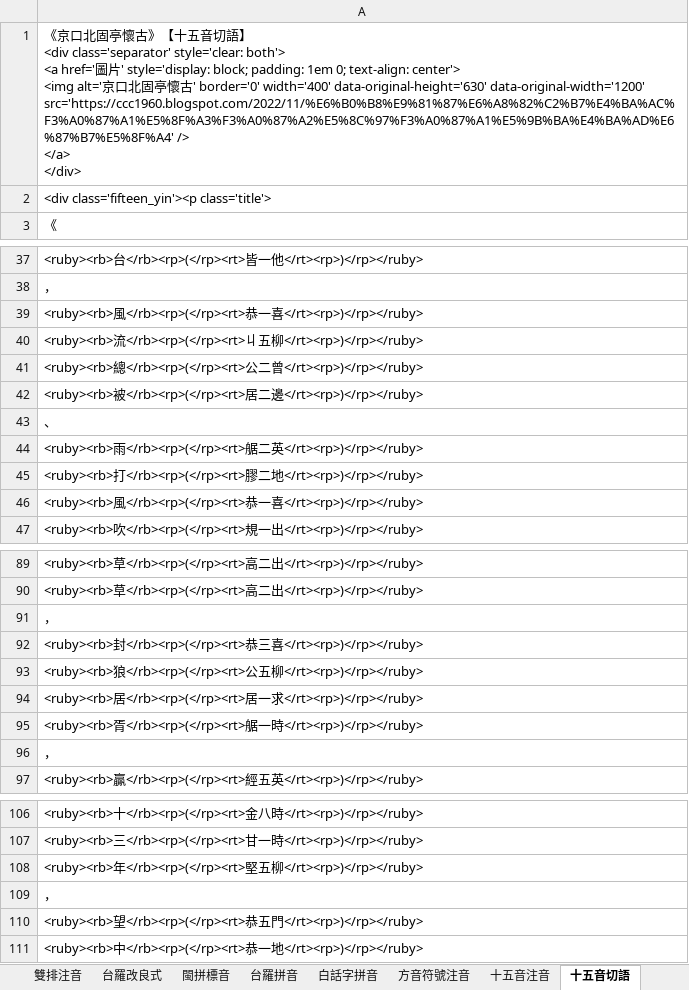
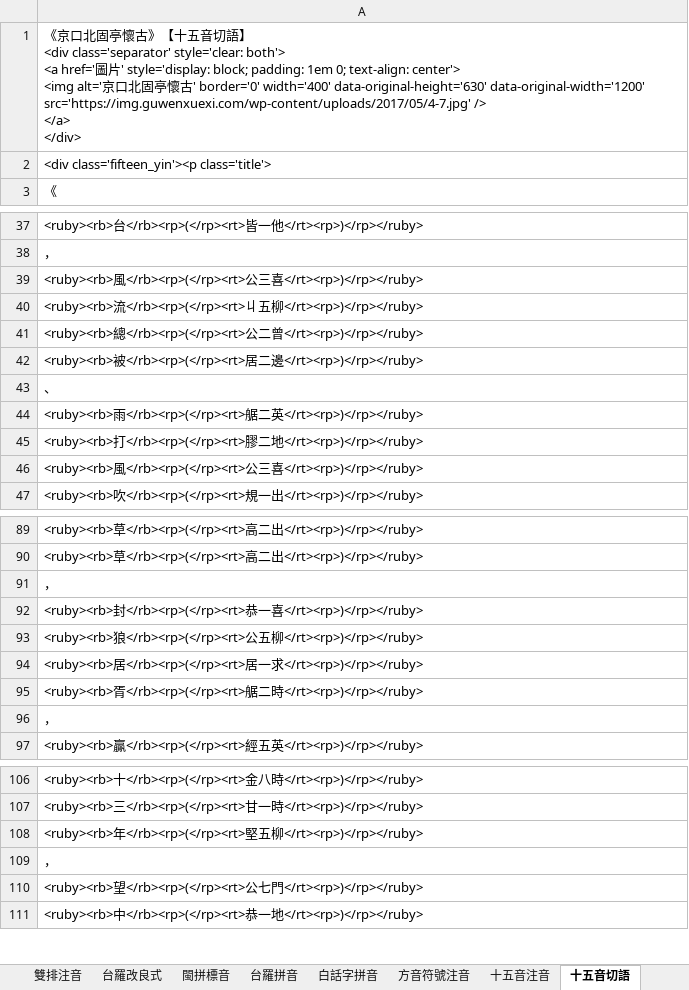
Before and after one commit to AlanJui/Piau-Im, an Excel workbook: output/【河洛話注音】京口北固亭懷古.xlsx, sheet 十五音切語, drawn as a sheet; only a part is shown, gaps mark what is left out; values as stored, in another font and other column widths than the file's, no borders; ↵ is a line break in a cell; the diff names each change by its address in the sheet, - before the commit and + after, or states it on an @@ line.

```diff
--- a/output/【河洛話注音】京口北固亭懷古.xlsx (sheet 十五音切語)
+++ b/output/【河洛話注音】京口北固亭懷古.xlsx (sheet 十五音切語)
-A1: …data-original-height='630' data-original-width='1200' ↵ src='https://ccc1960.blogspot.com/2022/11/%E6%B0%B8%E9%81%87%E6%A8%82%C2%B7%E4%BA%AC%F3%A0%87%A1%E5%8F%A3%F3%A0%87%A2%E5%8C%97%F3%A0%87%A1%E5%9B%BA%E4%BA%AD%E6%87%B7%E5%8F%A4' /> ↵ </a>…
+A1: …data-original-height='630' data-original-width='1200' ↵ src='https://img.guwenxuexi.com/wp-content/uploads/2017/05/4-7.jpg' /> ↵ </a>…
-A39: …風</rb><rp>(</rp><rt>恭一喜</rt><rp>)</rp></ruby>
+A39: …風</rb><rp>(</rp><rt>公三喜</rt><rp>)</rp></ruby>
-A46: …風</rb><rp>(</rp><rt>恭一喜</rt><rp>)</rp></ruby>
+A46: …風</rb><rp>(</rp><rt>公三喜</rt><rp>)</rp></ruby>
-A92: …</rb><rp>(</rp><rt>恭三喜</rt><rp>)</rp></ruby>
+A92: …</rb><rp>(</rp><rt>恭一喜</rt><rp>)</rp></ruby>
-A95: …</rb><rp>(</rp><rt>艍一時</rt><rp>)</rp></ruby>
+A95: …</rb><rp>(</rp><rt>艍二時</rt><rp>)</rp></ruby>
-A110: …望</rb><rp>(</rp><rt>恭五門</rt><rp>)</rp></ruby>
+A110: …望</rb><rp>(</rp><rt>公七門</rt><rp>)</rp></ruby>
```
Also changed, not shown: sheet 漢字注音表, sheet 閩拼標音, sheet 台羅改良式, sheet 雙排注音, sheet 方音符號注音, sheet 白話字拼音, 3 more sheets, 10 other files.
